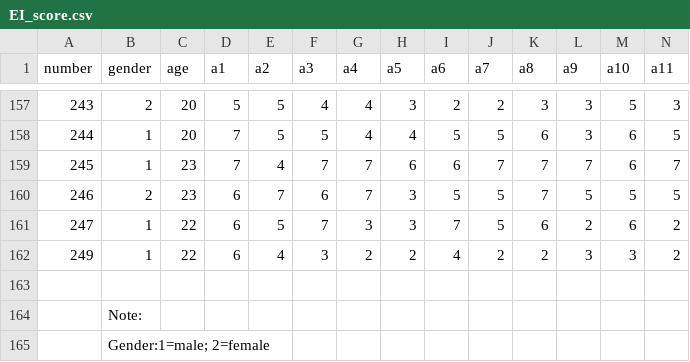
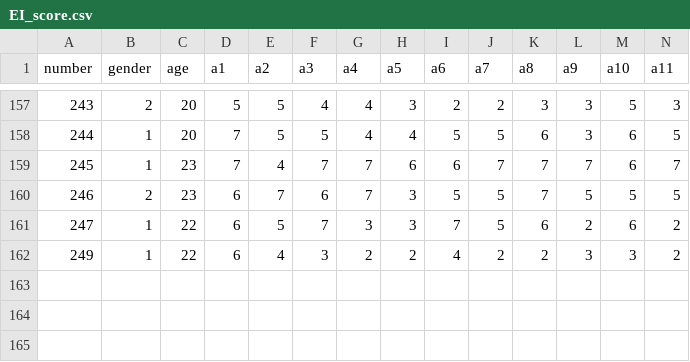
Before and after one commit to orban-classroom/Statistics-with-R, a CSV file: 2019 Spring/data/emotintel/EI_score.csv, drawn as a sheet; only a part is shown, gaps mark what is left out; rows hold the shown columns only; the diff names each change by its address in the sheet, - before the commit and + after, or states it on an @@ line.

Commit message:
Update EI_score.csv

```diff
--- a/2019 Spring/data/emotintel/EI_score.csv
+++ b/2019 Spring/data/emotintel/EI_score.csv
-row 163: (empty)
-row 164:  | Note:
-row 165:  | Gender:1=male; 2=female
```
